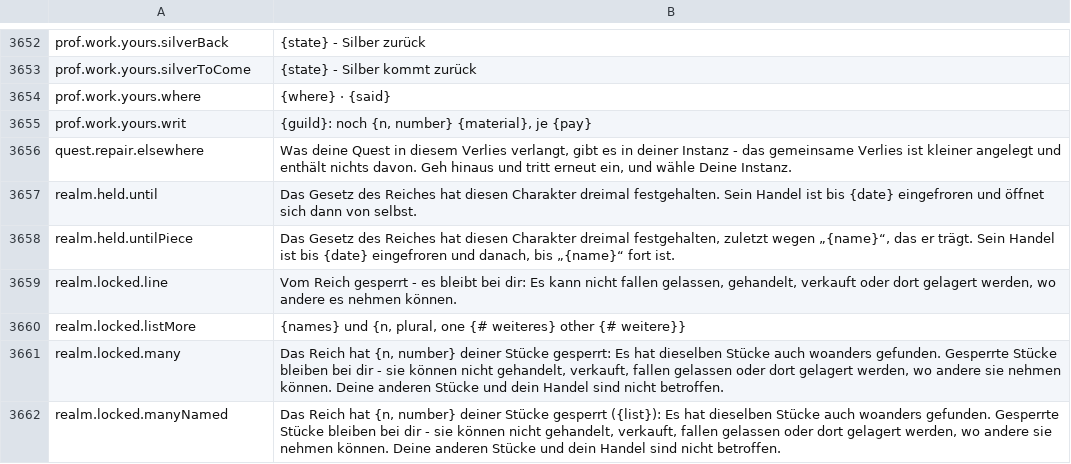
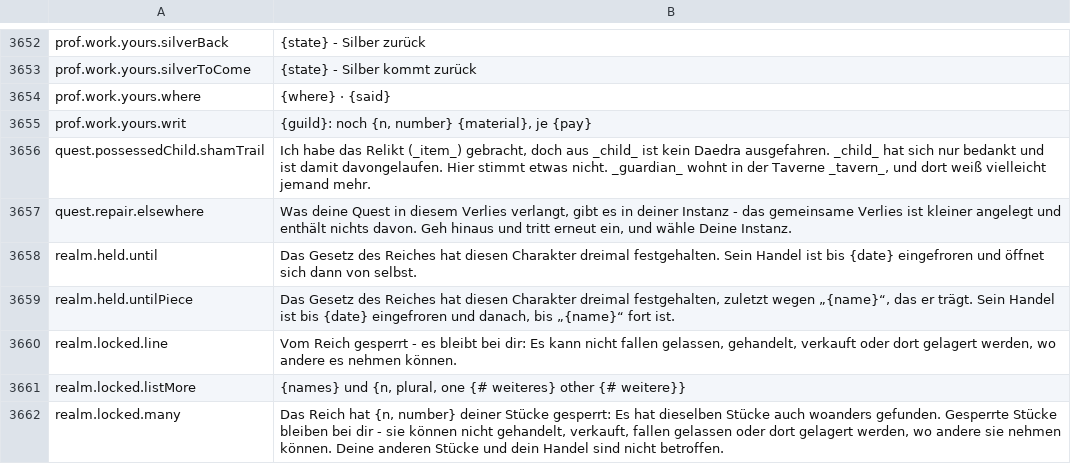
Before and after one commit to Betawolf1213/daggerfall-js-source-voice, a CSV file: locales/de/Port_Strings.csv, drawn as a sheet; only a part is shown, gaps mark what is left out; the shorter side is filled out with more unchanged rows; the diff names each change by its address in the sheet, - before the commit and + after, or states it on an @@ line.

```diff
--- a/locales/de/Port_Strings.csv
+++ b/locales/de/Port_Strings.csv
+row 3656: quest.possessedChild.shamTrail | Ich habe das Relikt (_item_) gebracht, doch aus _child_ ist kein Daedra ausgefahren. _child_ hat sich nur bedankt und ist damit davongelaufen. Hier stimmt etwas nicht. _guardian_ wohnt in der Taverne _tavern_, und dort weiß vielleicht jemand mehr.
```
Also changed, not shown: locales/bg/Port_Strings.csv, locales/id/Port_Strings.csv, 35 other files.
